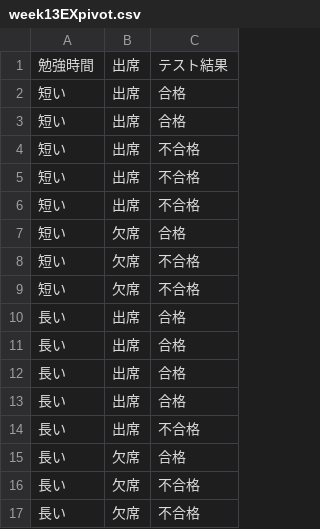
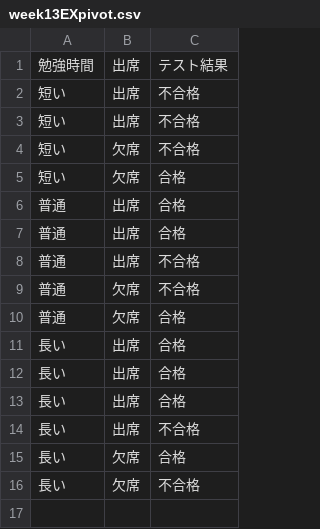
Before and after one commit to luka3117/ClassData, a CSV file: GifuShotoku/week13EXpivot.csv, drawn as a sheet.

Commit message:
Modify entries in week13EXpivot.csv
Updated attendance and test results in week13EXpivot.csv.

```diff
--- a/GifuShotoku/week13EXpivot.csv
+++ b/GifuShotoku/week13EXpivot.csv
@@ -1,11 +1,11 @@
 勉強時間,出席,テスト結果
-短い,出席,合格
-短い,出席,合格
 短い,出席,不合格
 短い,出席,不合格
-短い,出席,不合格
+短い,欠席,不合格
 短い,欠席,合格
-短い,欠席,不合格
-短い,欠席,不合格
-長い,出席,合格
+普通,出席,合格
+普通,出席,合格
+普通,出席,不合格
+普通,欠席,不合格
+普通,欠席,合格
 長い,出席,合格
@@ -15,3 +15,2 @@
 長い,欠席,合格
-長い,欠席,不合格
 長い,欠席,不合格
```
